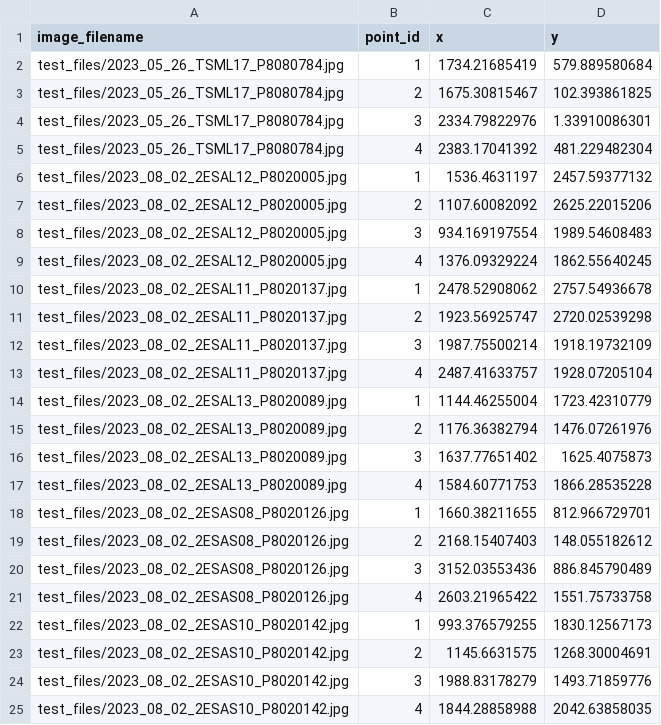
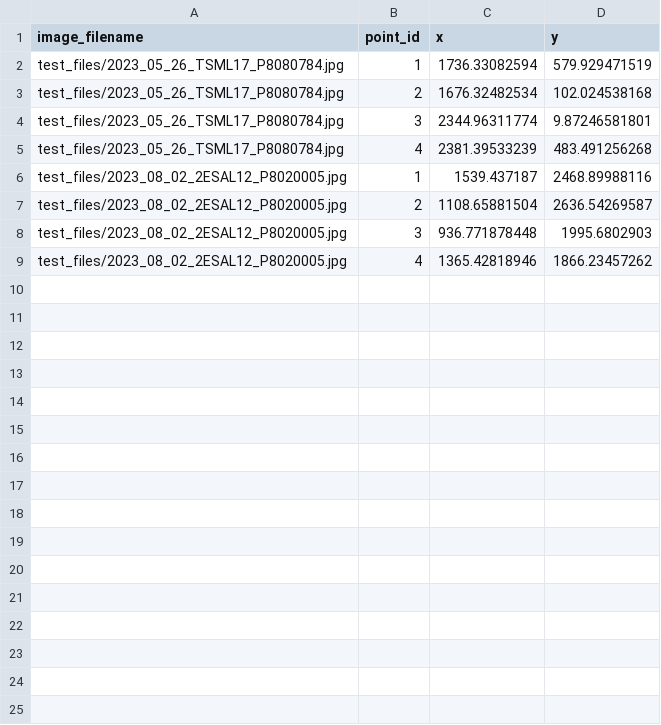
Before and after one commit to andieich/coral_pigmentation, a CSV file: f.csv, drawn as a sheet.

```diff
--- a/f.csv
+++ b/f.csv
@@ -1,25 +1,9 @@
 image_filename,point_id,x,y
-test_files/2023_05_26_TSML17_P8080784.jpg,1,1734.21685419,579.889580684
-test_files/2023_05_26_TSML17_P8080784.jpg,2,1675.30815467,102.393861825
-test_files/2023_05_26_TSML17_P8080784.jpg,3,2334.79822976,1.33910086301
-test_files/2023_05_26_TSML17_P8080784.jpg,4,2383.17041392,481.229482304
-test_files/2023_08_02_2ESAL12_P8020005.jpg,1,1536.4631197,2457.59377132
-test_files/2023_08_02_2ESAL12_P8020005.jpg,2,1107.60082092,2625.22015206
-test_files/2023_08_02_2ESAL12_P8020005.jpg,3,934.169197554,1989.54608483
-test_files/2023_08_02_2ESAL12_P8020005.jpg,4,1376.09329224,1862.55640245
-test_files/2023_08_02_2ESAL11_P8020137.jpg,1,2478.52908062,2757.54936678
-test_files/2023_08_02_2ESAL11_P8020137.jpg,2,1923.56925747,2720.02539298
-test_files/2023_08_02_2ESAL11_P8020137.jpg,3,1987.75500214,1918.19732109
-test_files/2023_08_02_2ESAL11_P8020137.jpg,4,2487.41633757,1928.07205104
-test_files/2023_08_02_2ESAL13_P8020089.jpg,1,1144.46255004,1723.42310779
-test_files/2023_08_02_2ESAL13_P8020089.jpg,2,1176.36382794,1476.07261976
-test_files/2023_08_02_2ESAL13_P8020089.jpg,3,1637.77651402,1625.4075873
-test_files/2023_08_02_2ESAL13_P8020089.jpg,4,1584.60771753,1866.28535228
-test_files/2023_08_02_2ESAS08_P8020126.jpg,1,1660.38211655,812.966729701
-test_files/2023_08_02_2ESAS08_P8020126.jpg,2,2168.15407403,148.055182612
-test_files/2023_08_02_2ESAS08_P8020126.jpg,3,3152.03553436,886.845790489
-test_files/2023_08_02_2ESAS08_P8020126.jpg,4,2603.21965422,1551.75733758
-test_files/2023_08_02_2ESAS10_P8020142.jpg,1,993.376579255,1830.12567173
-test_files/2023_08_02_2ESAS10_P8020142.jpg,2,1145.6631575,1268.30004691
-test_files/2023_08_02_2ESAS10_P8020142.jpg,3,1988.83178279,1493.71859776
-test_files/2023_08_02_2ESAS10_P8020142.jpg,4,1844.28858988,2042.63858035
+test_files/2023_05_26_TSML17_P8080784.jpg,1,1736.33082594,579.929471519
+test_files/2023_05_26_TSML17_P8080784.jpg,2,1676.32482534,102.024538168
+test_files/2023_05_26_TSML17_P8080784.jpg,3,2344.96311774,9.87246581801
+test_files/2023_05_26_TSML17_P8080784.jpg,4,2381.39533239,483.491256268
+test_files/2023_08_02_2ESAL12_P8020005.jpg,1,1539.437187,2468.89988116
+test_files/2023_08_02_2ESAL12_P8020005.jpg,2,1108.65881504,2636.54269587
+test_files/2023_08_02_2ESAL12_P8020005.jpg,3,936.771878448,1995.6802903
+test_files/2023_08_02_2ESAL12_P8020005.jpg,4,1365.42818946,1866.23457262
```
Also changed, not shown: 1 other file.
